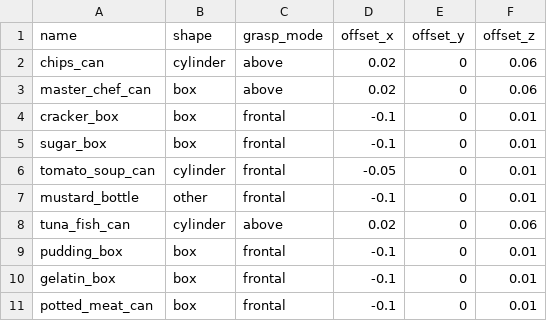
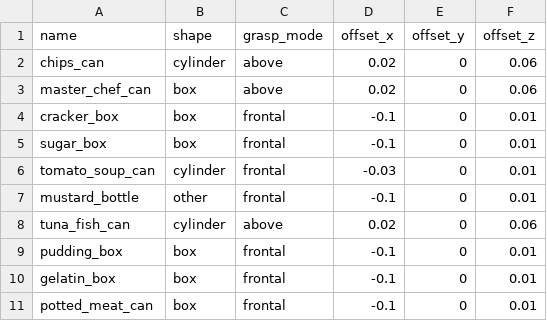
Before and after one commit to takeshi-pumas/catkin_extras, a CSV file: src/navigation_pumas/config_files/GraspingDict.csv, drawn as a sheet; only a part is shown.

```diff
--- a/src/navigation_pumas/config_files/GraspingDict.csv
+++ b/src/navigation_pumas/config_files/GraspingDict.csv
@@ -5,3 +5,3 @@ cracker_box,box,frontal,-0.1,0,0.01
 sugar_box,box,frontal,-0.1,0,0.01
-tomato_soup_can,cylinder,frontal,-0.05,0,0.01
+tomato_soup_can,cylinder,frontal,-0.03,0,0.01
 mustard_bottle,other,frontal,-0.1,0,0.01
```
Also changed, not shown: 3 other files.
